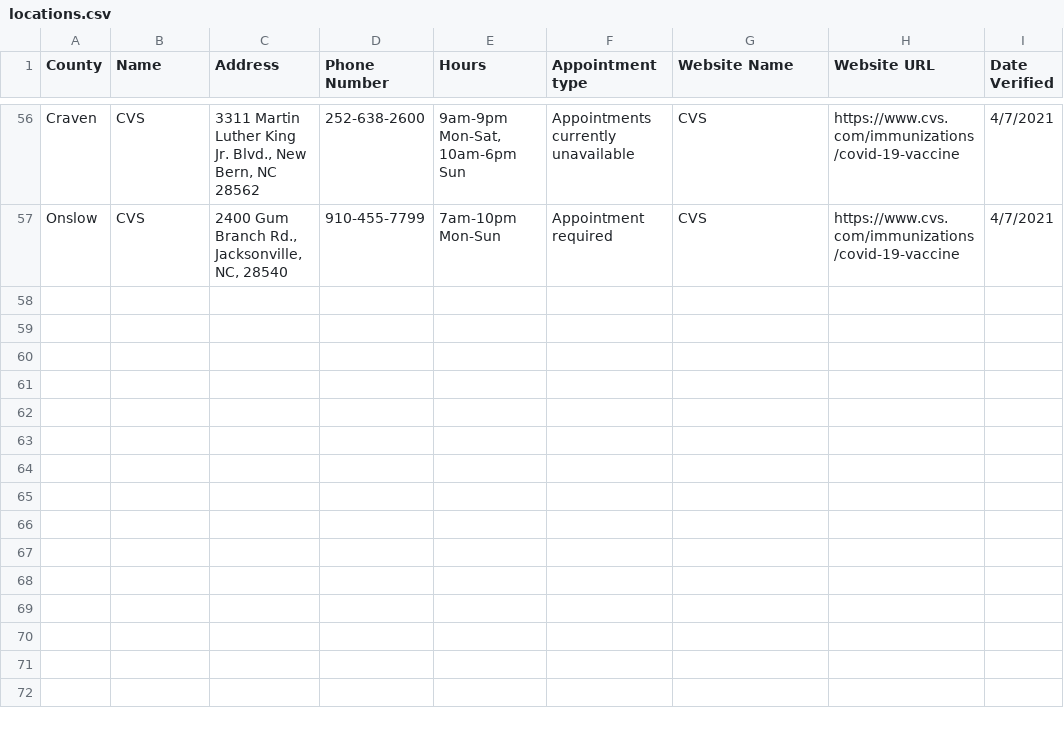
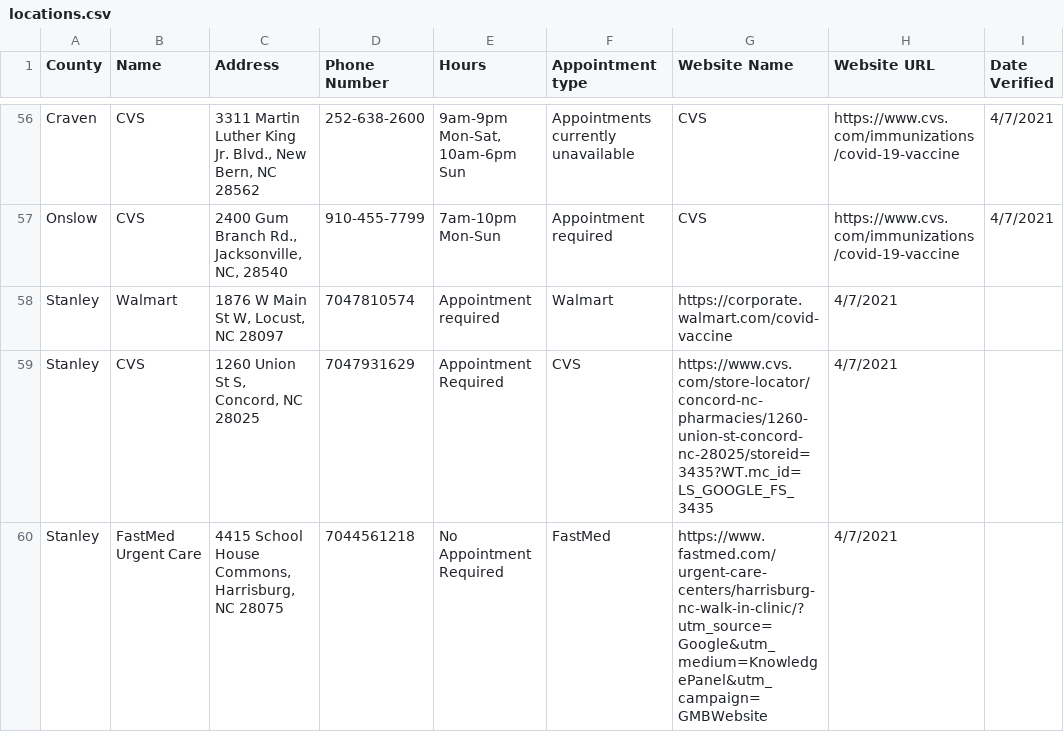
Before and after one commit to electricgull/findmyvaxnc, a CSV file: findmyvaxnc/docs/locations.csv, drawn as a sheet; only a part is shown, gaps mark what is left out; the diff names each change by its address in the sheet, - before the commit and + after, or states it on an @@ line.

Commit message:
Updated Stanley County

```diff
--- a/findmyvaxnc/docs/locations.csv
+++ b/findmyvaxnc/docs/locations.csv
+row 58: Stanley | Walmart | 1876 W Main St W, Locust, NC 28097 | 7047810574 | Appointment required | Walmart | https://corporate.walmart.com/covid-vaccine | 4/7/2021
+row 59: Stanley | CVS | 1260 Union St S, Concord, NC 28025 | 7047931629 | Appointment Required | CVS | https://www.cvs.com/store-locator/concord-nc-pharmacies/1260-union-st-concord-nc-28025/storeid=3435?WT.mc_id=LS_GOOGLE_FS_3435 | 4/7/2021
+row 60: Stanley | FastMed Urgent Care | 4415 School House Commons, Harrisburg, NC 28075 | 7044561218 | No Appointment Required | FastMed | https://www.fastmed.com/urgent-care-centers/harrisburg-nc-walk-in-clinic/?utm_source=Google&utm_medium=KnowledgePanel&utm_campaign=GMBWebsite | 4/7/2021
```
